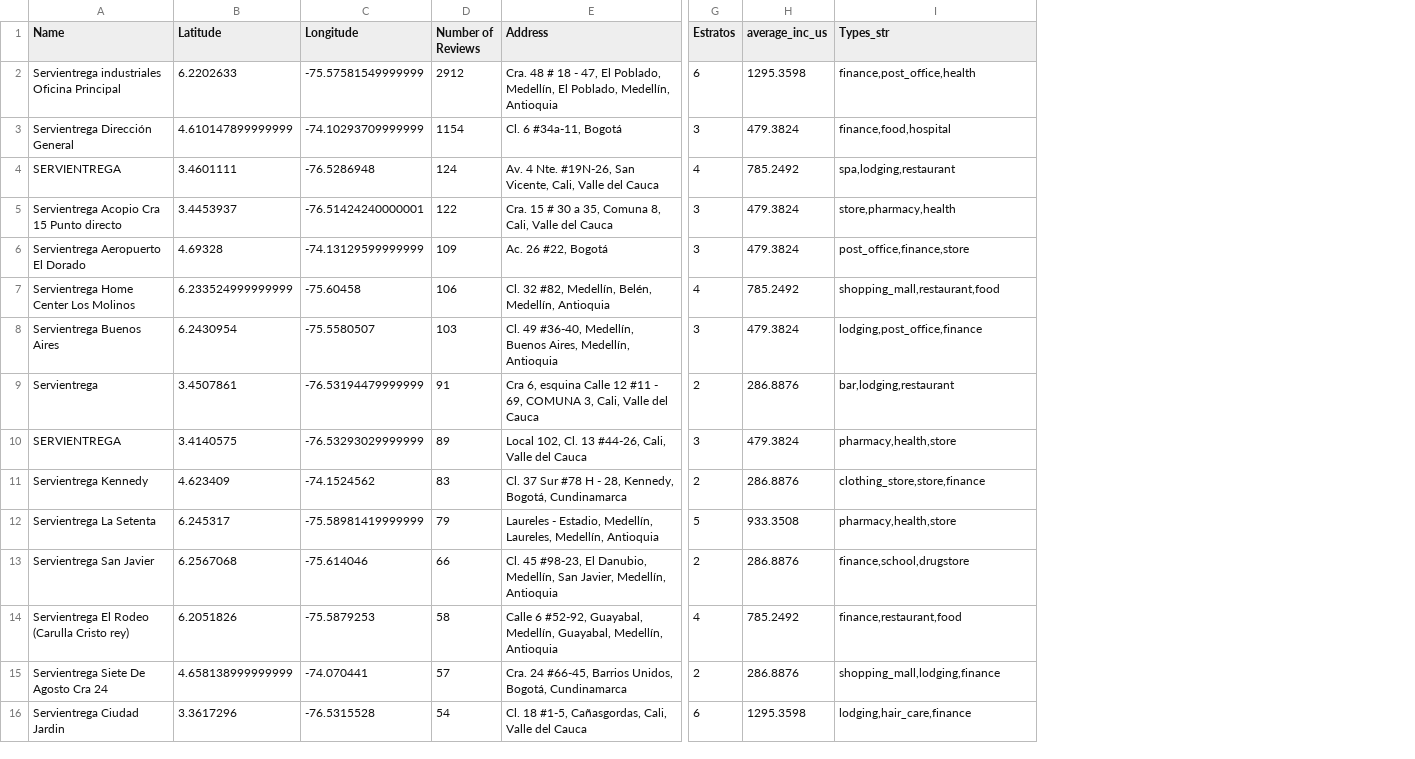
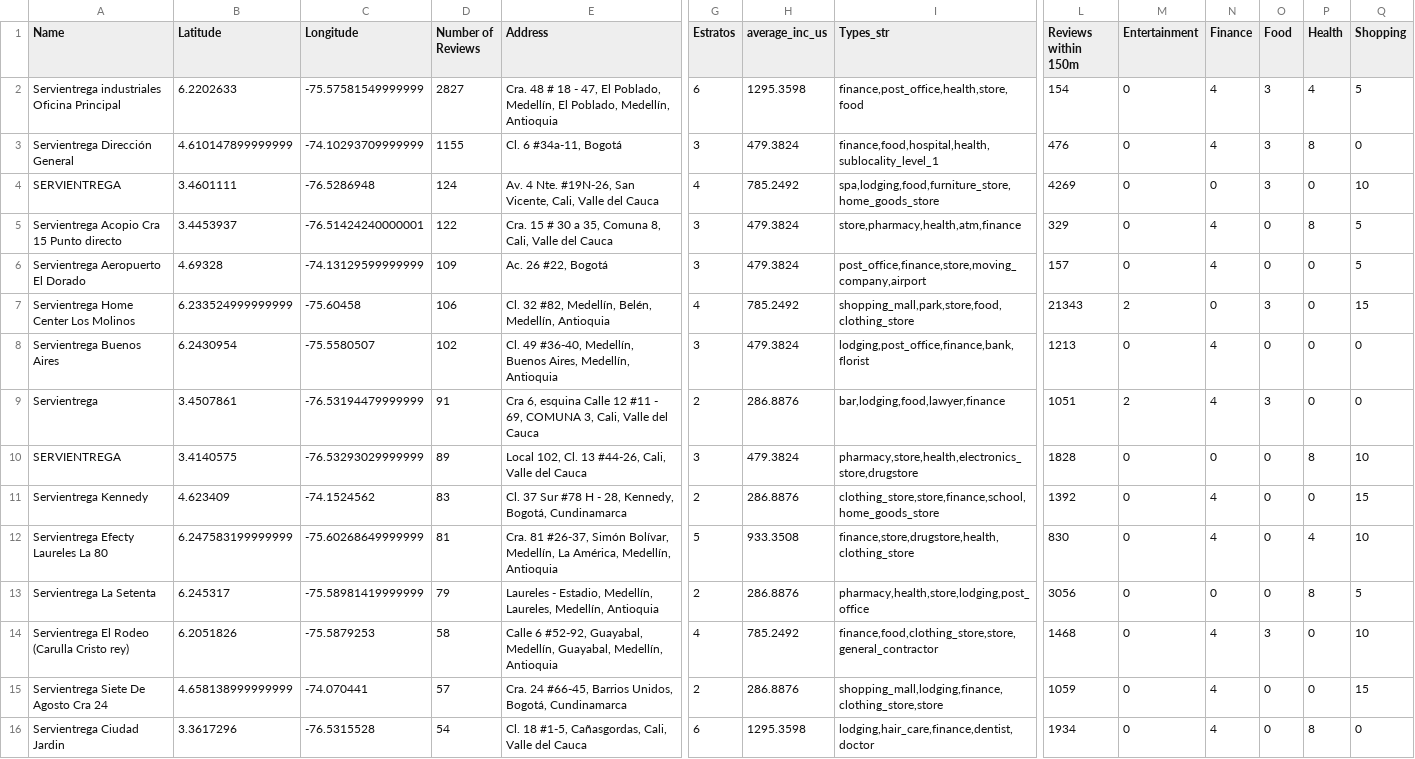
Before and after one commit to victorjrp92/Interrapidisimo_google_api, a CSV file: data/best_servi.csv, drawn as a sheet; only a part is shown, gaps mark what is left out; removed rows and columns are numbered as before the commit, all else as after; rows hold the shown columns only; the diff names each change by its address in the sheet, - before the commit and + after, or states it on an @@ line.

```diff
--- a/data/best_servi.csv
+++ b/data/best_servi.csv
+column L (Reviews within 150m), rows 2-11: 154 | 476 | 4269 | 329 | 157 | 21343 | 1213 | 1051 | 1828 | 1392; rows 13-16: 3056 | 1468 | 1059 | 1934
+column M (Entertainment), rows 2-11: 0 | 0 | 0 | 0 | 0 | 2 | 0 | 2 | 0 | 0; rows 13-16: all 0
+column N (Finance), rows 2-11: 4 | 4 | 0 | 4 | 4 | 0 | 4 | 4 | 0 | 4; rows 13-16: 0 | 4 | 4 | 4
+column O (Food), rows 2-11: 3 | 3 | 3 | 0 | 0 | 3 | 0 | 3 | 0 | 0; rows 13-16: 0 | 3 | 0 | 0
+column P (Health), rows 2-11: 4 | 8 | 0 | 8 | 0 | 0 | 0 | 0 | 8 | 0; rows 13-16: 8 | 0 | 0 | 8
+column Q (Shopping), rows 2-11: 5 | 0 | 10 | 5 | 5 | 15 | 0 | 0 | 10 | 15; rows 13-16: 5 | 10 | 15 | 0
-D2 (Number of Reviews): 2912
+D2 (Number of Reviews): 2827
-I2 (Types_str): finance,post_office,health
+I2 (Types_str): finance,post_office,health,store,food
-D3 (Number of Reviews): 1154
+D3 (Number of Reviews): 1155
-I3 (Types_str): finance,food,hospital
+I3 (Types_str): finance,food,hospital,health,sublocality_level_1
-I4 (Types_str): spa,lodging,restaurant
+I4 (Types_str): spa,lodging,food,furniture_store,home_goods_store
-I5 (Types_str): store,pharmacy,health
+I5 (Types_str): store,pharmacy,health,atm,finance
-I6 (Types_str): post_office,finance,store
+I6 (Types_str): post_office,finance,store,moving_company,airport
-I7 (Types_str): shopping_mall,restaurant,food
+I7 (Types_str): shopping_mall,park,store,food,clothing_store
-D8 (Number of Reviews): 103
+D8 (Number of Reviews): 102
-I8 (Types_str): lodging,post_office,finance
+I8 (Types_str): lodging,post_office,finance,bank,florist
-I9 (Types_str): bar,lodging,restaurant
+I9 (Types_str): bar,lodging,food,lawyer,finance
-I10 (Types_str): pharmacy,health,store
+I10 (Types_str): pharmacy,store,health,electronics_store,drugstore
-I11 (Types_str): clothing_store,store,finance
+I11 (Types_str): clothing_store,store,finance,school,home_goods_store
+row 12: Servientrega Efecty Laureles La 80 | 6.247583199999999 | -75.60268649999999 | 81 | Cra. 81 #26-37, Simón Bolívar, Medellín, La América, Medellín, Antioquia | 5 | 933.3508 | finance,store,drugstore,health,clothing_store | 830 | 0 | 4 | 0 | 4 | 10
-G13 (Estratos): 5
+G13 (Estratos): 2
-H13 (average_inc_us): 933.3508
+H13 (average_inc_us): 286.8876
-I13 (Types_str): pharmacy,health,store
+I13 (Types_str): pharmacy,health,store,lodging,post_office
-row 13: Servientrega San Javier | 6.2567068 | -75.614046 | 66 | Cl. 45 #98-23, El Danubio, Medellín, San Javier, Medellín, Antioquia | 2 | 286.8876 | finance,school,drugstore
-I14 (Types_str): finance,restaurant,food
+I14 (Types_str): finance,food,clothing_store,store,general_contractor
-I15 (Types_str): shopping_mall,lodging,finance
+I15 (Types_str): shopping_mall,lodging,finance,clothing_store,store
-I16 (Types_str): lodging,hair_care,finance
+I16 (Types_str): lodging,hair_care,finance,dentist,doctor
```
Also changed, not shown: data/best_inter.csv, data/cali_data.csv, 11 other files.
